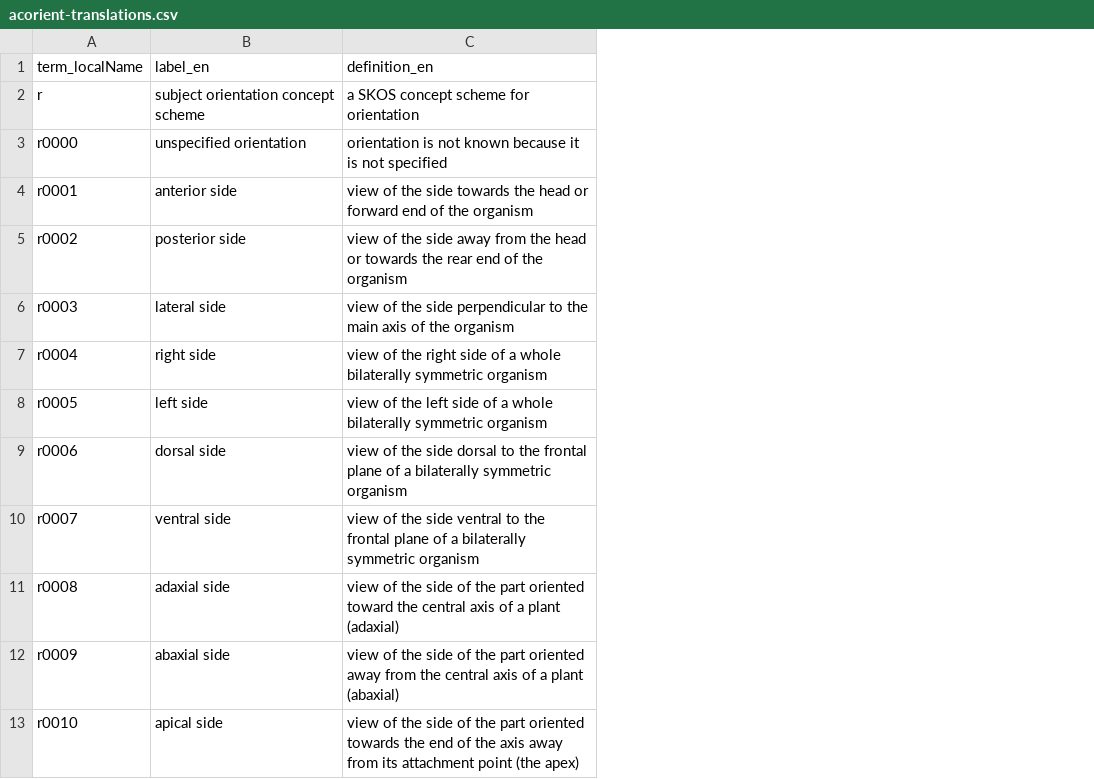
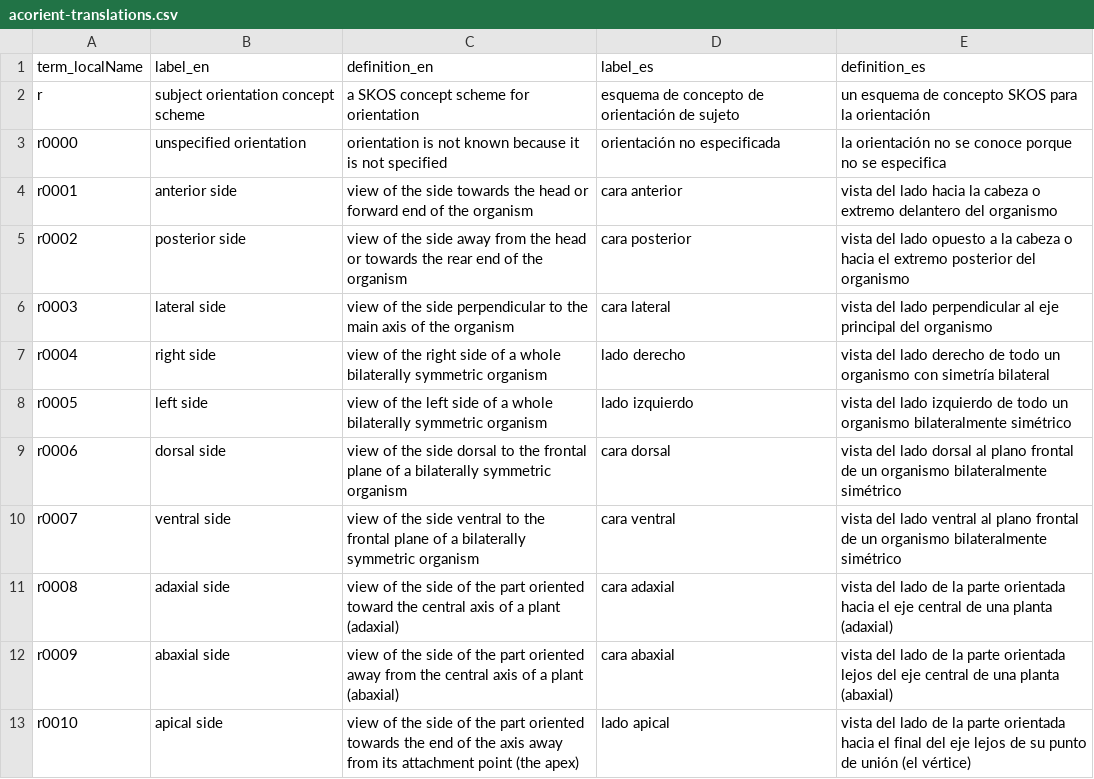
Before and after one commit to tdwg/ac, a CSV file: views/code/subjectOrientation/acorient-translations.csv, drawn as a sheet; only a part is shown; the diff names each change by its address in the sheet, - before the commit and + after, or states it on an @@ line.

Commit message:
add Spanish translations to subjectOrientation

```diff
--- a/views/code/subjectOrientation/acorient-translations.csv
+++ b/views/code/subjectOrientation/acorient-translations.csv
+column D (label_es), rows 2-13: esquema de concepto de orientación de sujeto | orientación no especificada | cara anterior | cara posterior | cara lateral | lado derecho | lado izquierdo | cara dorsal | cara ventral | cara adaxial | cara abaxial | lado apical
+column E (definition_es), rows 2-13: un esquema de concepto SKOS para la orientación | la orientación no se conoce porque no se especifica | vista del lado hacia la cabeza o extremo delantero del organismo | vista del lado opuesto a la cabeza o hacia el extremo posterior del organismo | vista del lado perpendicular al eje principal del organismo | vista del lado derecho de todo un organismo con simetría bilateral | vista del lado izquierdo de todo un organismo bilateralmente simétrico | vista del lado dorsal al plano frontal de un organismo bilateralmente simétrico | vista del lado ventral al plano frontal de un organismo bilateralmente simétrico | vista del lado de la parte orientada hacia el eje central de una planta (adaxial) | vista del lado de la parte orientada lejos del eje central de una planta (abaxial) | vista del lado de la parte orientada hacia el final del eje lejos de su punto de unión (el vértice)
```
